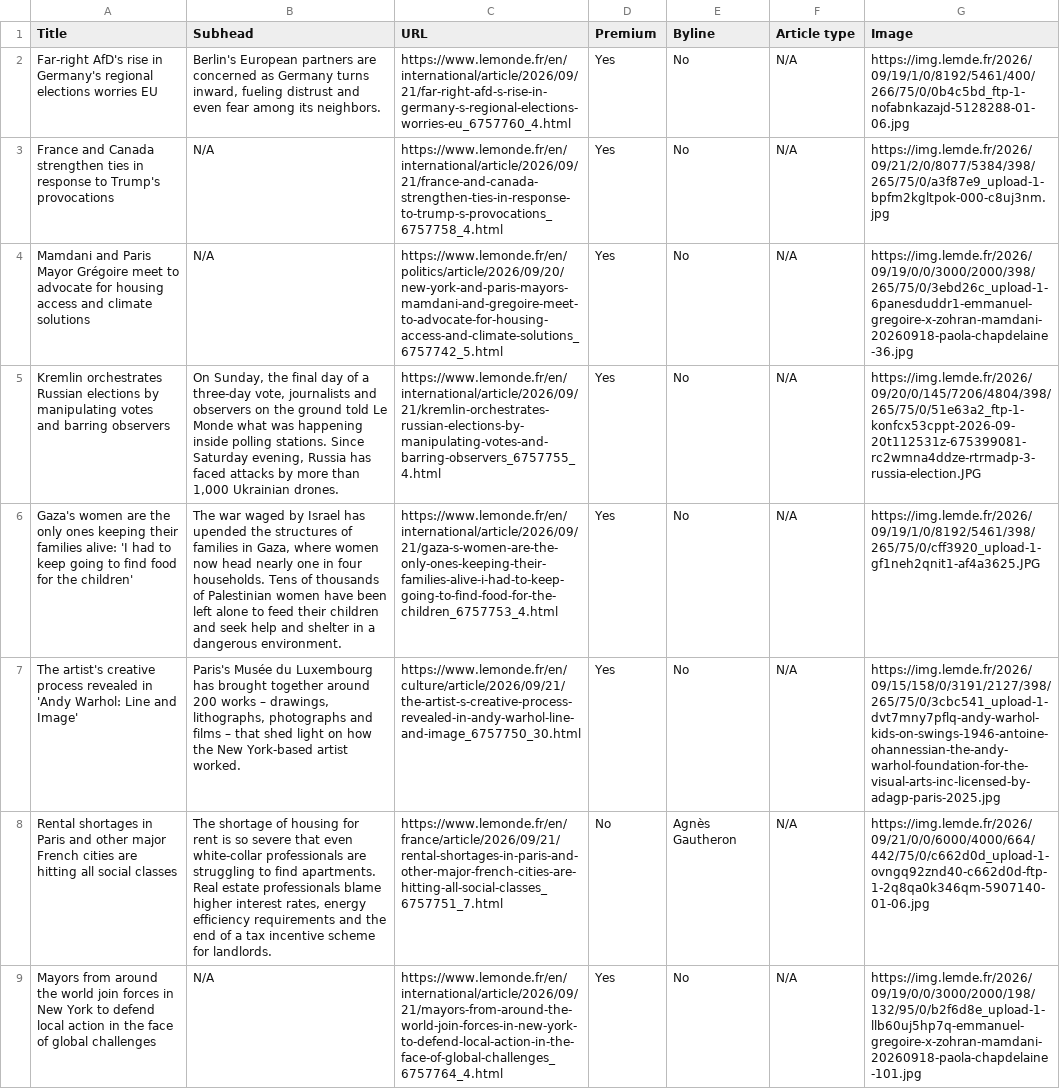
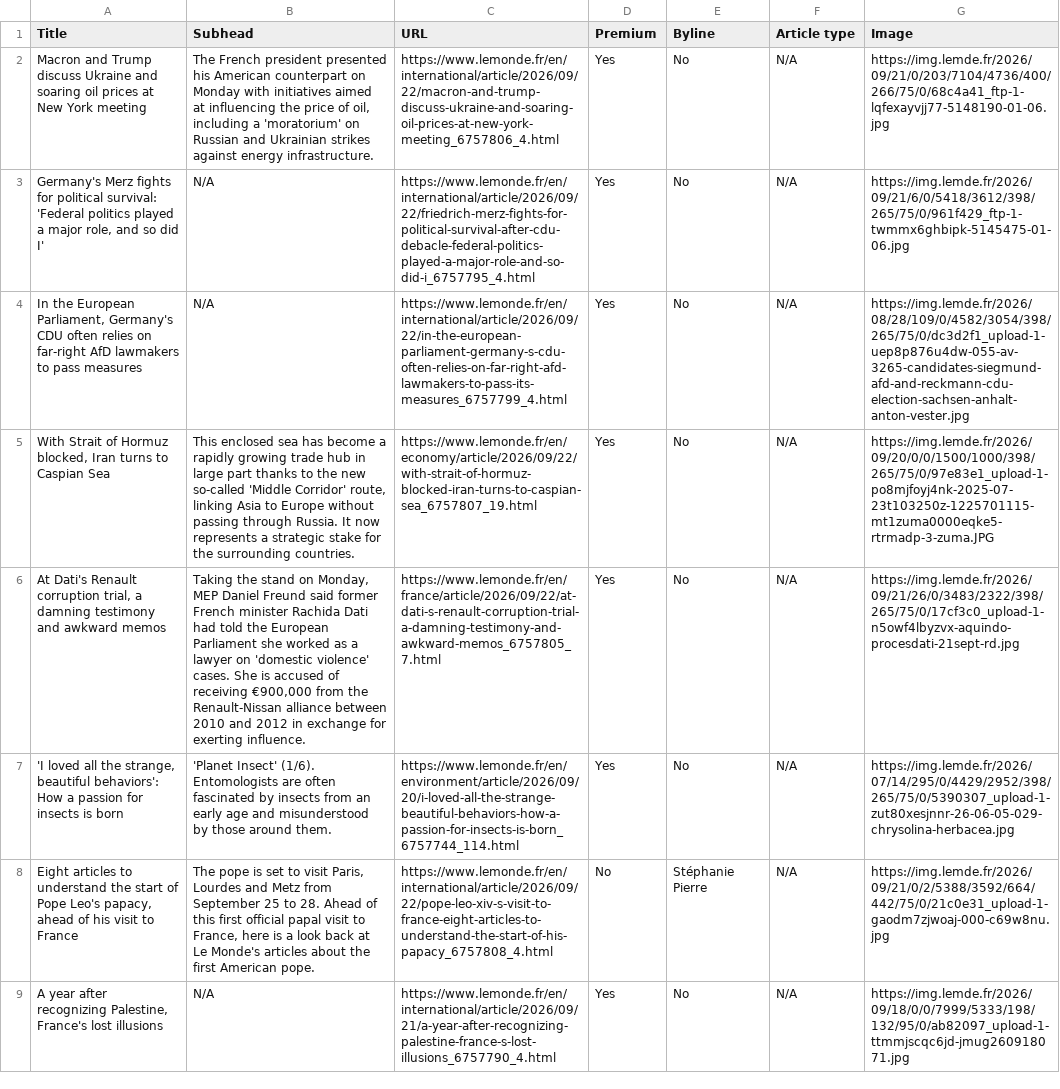
Before and after one commit to ChrisCaurla/07-homework-Le_Monde, a CSV file: Le_Monde-Auto_update.csv, drawn as a sheet; only a part is shown; the diff covers the shown part only; the diff names each change by its address in the sheet, - before the commit and + after, or states it on an @@ line.

```diff
--- a/Le_Monde-Auto_update.csv
+++ b/Le_Monde-Auto_update.csv
-A2 (Title): Far-right AfD's rise in Germany's regional elections worries EU
+A2 (Title): Macron and Trump discuss Ukraine and soaring oil prices at New York meeting
-B2 (Subhead): Berlin's European partners are concerned as Germany turns inward, fueling distrust and even fear among its neighbors.
+B2 (Subhead): The French president presented his American counterpart on Monday with initiatives aimed at influencing the price of oil, including a 'moratorium' on Russian and Ukrainian strikes against energy infrastructure.
-C2 (URL): https://www.lemonde.fr/en/international/article/2026/09/21/far-right-afd-s-rise-in-germany-s-regional-elections-worries-eu_6757760_4.html
+C2 (URL): https://www.lemonde.fr/en/international/article/2026/09/22/macron-and-trump-discuss-ukraine-and-soaring-oil-prices-at-new-york-meeting_6757806_4.html
-G2 (Image): https://img.lemde.fr/2026/09/19/1/0/8192/5461/400/266/75/0/0b4c5bd_ftp-1-nofabnkazajd-5128288-01-06.jpg
+G2 (Image): https://img.lemde.fr/2026/09/21/0/203/7104/4736/400/266/75/0/68c4a41_ftp-1-lqfexayvjj77-5148190-01-06.jpg
-A3 (Title): France and Canada strengthen ties in response to Trump's provocations
+A3 (Title): Germany's Merz fights for political survival: 'Federal politics played a major role, and so did I'
-C3 (URL): https://www.lemonde.fr/en/international/article/2026/09/21/france-and-canada-strengthen-ties-in-response-to-trump-s-provocations_6757758_4.html
+C3 (URL): https://www.lemonde.fr/en/international/article/2026/09/22/friedrich-merz-fights-for-political-survival-after-cdu-debacle-federal-politics-played-a-major-role-and-so-did-i_6757795_4.html
-G3 (Image): https://img.lemde.fr/2026/09/21/2/0/8077/5384/398/265/75/0/a3f87e9_upload-1-bpfm2kgltpok-000-c8uj3nm.jpg
+G3 (Image): https://img.lemde.fr/2026/09/21/6/0/5418/3612/398/265/75/0/961f429_ftp-1-twmmx6ghbipk-5145475-01-06.jpg
-A4 (Title): Mamdani and Paris Mayor Grégoire meet to advocate for housing access and climate solutions
+A4 (Title): In the European Parliament, Germany's CDU often relies on far-right AfD lawmakers to pass measures
-C4 (URL): https://www.lemonde.fr/en/politics/article/2026/09/20/new-york-and-paris-mayors-mamdani-and-gregoire-meet-to-advocate-for-housing-access-and-climate-solutions_6757742_5.html
+C4 (URL): https://www.lemonde.fr/en/international/article/2026/09/22/in-the-european-parliament-germany-s-cdu-often-relies-on-far-right-afd-lawmakers-to-pass-its-measures_6757799_4.html
-G4 (Image): https://img.lemde.fr/2026/09/19/0/0/3000/2000/398/265/75/0/3ebd26c_upload-1-6panesduddr1-emmanuel-gregoire-x-zohran-mamdani-20260918-paola-chapdelaine-36.jpg
+G4 (Image): https://img.lemde.fr/2026/08/28/109/0/4582/3054/398/265/75/0/dc3d2f1_upload-1-uep8p876u4dw-055-av-3265-candidates-siegmund-afd-and-reckmann-cdu-election-sachsen-anhalt-anton-vester.jpg
-A5 (Title): Kremlin orchestrates Russian elections by manipulating votes and barring observers
+A5 (Title): With Strait of Hormuz blocked, Iran turns to Caspian Sea
-B5 (Subhead): On Sunday, the final day of a three-day vote, journalists and observers on the ground told Le Monde what was happening inside polling stations. Since Saturday evening, Russia has faced attacks by more than 1,000 Ukrainian drones.
+B5 (Subhead): This enclosed sea has become a rapidly growing trade hub in large part thanks to the new so-called 'Middle Corridor' route, linking Asia to Europe without passing through Russia. It now represents a strategic stake for the surrounding countries.
-C5 (URL): https://www.lemonde.fr/en/international/article/2026/09/21/kremlin-orchestrates-russian-elections-by-manipulating-votes-and-barring-observers_6757755_4.html
+C5 (URL): https://www.lemonde.fr/en/economy/article/2026/09/22/with-strait-of-hormuz-blocked-iran-turns-to-caspian-sea_6757807_19.html
-G5 (Image): https://img.lemde.fr/2026/09/20/0/145/7206/4804/398/265/75/0/51e63a2_ftp-1-konfcx53cppt-2026-09-20t112531z-675399081-rc2wmna4ddze-rtrmadp-3-russia-election.JPG
+G5 (Image): https://img.lemde.fr/2026/09/20/0/0/1500/1000/398/265/75/0/97e83e1_upload-1-po8mjfoyj4nk-2025-07-23t103250z-1225701115-mt1zuma0000eqke5-rtrmadp-3-zuma.JPG
-A6 (Title): Gaza's women are the only ones keeping their families alive: 'I had to keep going to find food for the children'
+A6 (Title): At Dati's Renault corruption trial, a damning testimony and awkward memos
-B6 (Subhead): The war waged by Israel has upended the structures of families in Gaza, where women now head nearly one in four households. Tens of thousands of Palestinian women have been left alone to feed their children and seek help and shelter in a dangerous environment.
+B6 (Subhead): Taking the stand on Monday, MEP Daniel Freund said former French minister Rachida Dati had told the European Parliament she worked as a lawyer on 'domestic violence' cases. She is accused of receiving €900,000 from the Renault-Nissan alliance between 2010 and 2012 in exchange for exerting influence.
-C6 (URL): https://www.lemonde.fr/en/international/article/2026/09/21/gaza-s-women-are-the-only-ones-keeping-their-families-alive-i-had-to-keep-going-to-find-food-for-the-children_6757753_4.html
+C6 (URL): https://www.lemonde.fr/en/france/article/2026/09/22/at-dati-s-renault-corruption-trial-a-damning-testimony-and-awkward-memos_6757805_7.html
-G6 (Image): https://img.lemde.fr/2026/09/19/1/0/8192/5461/398/265/75/0/cff3920_upload-1-gf1neh2qnit1-af4a3625.JPG
+G6 (Image): https://img.lemde.fr/2026/09/21/26/0/3483/2322/398/265/75/0/17cf3c0_upload-1-n5owf4lbyzvx-aquindo-procesdati-21sept-rd.jpg
-A7 (Title): The artist's creative process revealed in 'Andy Warhol: Line and Image'
+A7 (Title): 'I loved all the strange, beautiful behaviors': How a passion for insects is born
-B7 (Subhead): Paris's Musée du Luxembourg has brought together around 200 works – drawings, lithographs, photographs and films – that shed light on how the New York-based artist worked.
+B7 (Subhead): 'Planet Insect' (1/6). Entomologists are often fascinated by insects from an early age and misunderstood by those around them.
-C7 (URL): https://www.lemonde.fr/en/culture/article/2026/09/21/the-artist-s-creative-process-revealed-in-andy-warhol-line-and-image_6757750_30.html
+C7 (URL): https://www.lemonde.fr/en/environment/article/2026/09/20/i-loved-all-the-strange-beautiful-behaviors-how-a-passion-for-insects-is-born_6757744_114.html
-G7 (Image): https://img.lemde.fr/2026/09/15/158/0/3191/2127/398/265/75/0/3cbc541_upload-1-dvt7mny7pflq-andy-warhol-kids-on-swings-1946-antoine-ohannessian-the-andy-warhol-foundation-for-the-visual-arts-inc-licensed-by-adagp-paris-2025.jpg
+G7 (Image): https://img.lemde.fr/2026/07/14/295/0/4429/2952/398/265/75/0/5390307_upload-1-zut80xesjnnr-26-06-05-029-chrysolina-herbacea.jpg
-A8 (Title): Rental shortages in Paris and other major French cities are hitting all social classes
+A8 (Title): Eight articles to understand the start of Pope Leo's papacy, ahead of his visit to France
-B8 (Subhead): The shortage of housing for rent is so severe that even white-collar professionals are struggling to find apartments. Real estate professionals blame higher interest rates, energy efficiency requirements and the end of a tax incentive scheme for landlords.
+B8 (Subhead): The pope is set to visit Paris, Lourdes and Metz from September 25 to 28. Ahead of this first official papal visit to France, here is a look back at Le Monde's articles about the first American pope.
-C8 (URL): https://www.lemonde.fr/en/france/article/2026/09/21/rental-shortages-in-paris-and-other-major-french-cities-are-hitting-all-social-classes_6757751_7.html
+C8 (URL): https://www.lemonde.fr/en/international/article/2026/09/22/pope-leo-xiv-s-visit-to-france-eight-articles-to-understand-the-start-of-his-papacy_6757808_4.html
-E8 (Byline): Agnès Gautheron
+E8 (Byline): Stéphanie Pierre
-G8 (Image): https://img.lemde.fr/2026/09/21/0/0/6000/4000/664/442/75/0/c662d0d_upload-1-ovngq92znd40-c662d0d-ftp-1-2q8qa0k346qm-5907140-01-06.jpg
+G8 (Image): https://img.lemde.fr/2026/09/21/0/2/5388/3592/664/442/75/0/21c0e31_upload-1-gaodm7zjwoaj-000-c69w8nu.jpg
-A9 (Title): Mayors from around the world join forces in New York to defend local action in the face of global challenges
+A9 (Title): A year after recognizing Palestine, France's lost illusions
-C9 (URL): https://www.lemonde.fr/en/international/article/2026/09/21/mayors-from-around-the-world-join-forces-in-new-york-to-defend-local-action-in-the-face-of-global-challenges_6757764_4.html
+C9 (URL): https://www.lemonde.fr/en/international/article/2026/09/21/a-year-after-recognizing-palestine-france-s-lost-illusions_6757790_4.html
-G9 (Image): https://img.lemde.fr/2026/09/19/0/0/3000/2000/198/132/95/0/b2f6d8e_upload-1-llb60uj5hp7q-emmanuel-gregoire-x-zohran-mamdani-20260918-paola-chapdelaine-101.jpg
+G9 (Image): https://img.lemde.fr/2026/09/18/0/0/7999/5333/198/132/95/0/ab82097_upload-1-ttmmjscqc6jd-jmug260918071.jpg
```
Also changed, not shown: 1 added row, 1 removed row and 32 edited cells elsewhere in this file.
